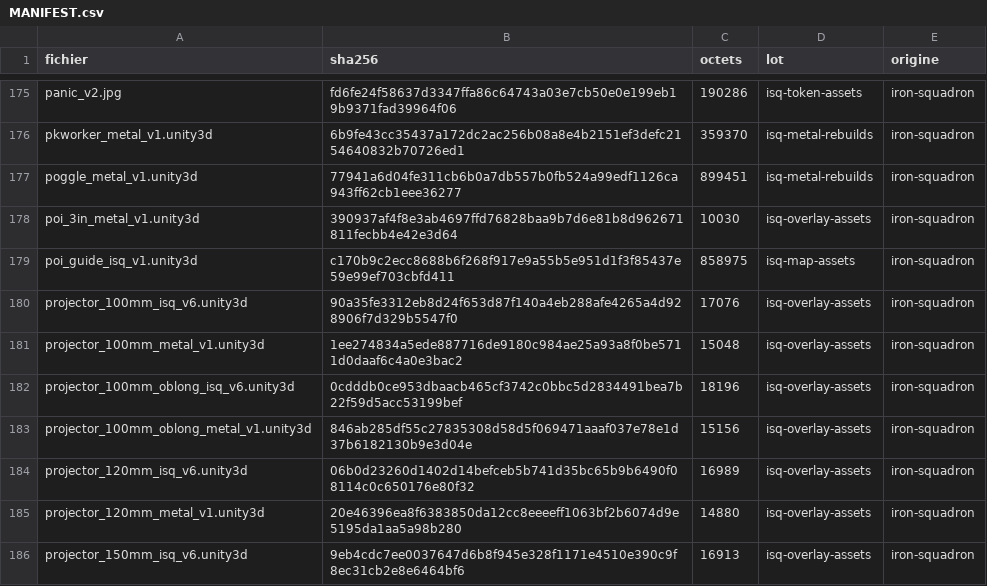
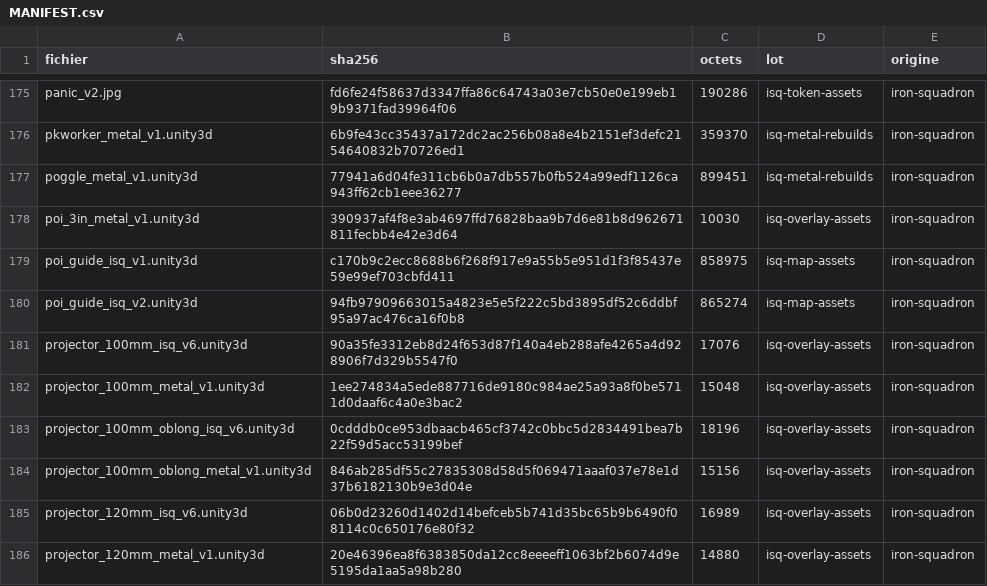
Before and after one commit to ironsquadronfr-hub/swl-assets, a CSV file: MANIFEST.csv, drawn as a sheet; only a part is shown, gaps mark what is left out; the shorter side is filled out with more unchanged rows; the diff names each change by its address in the sheet, - before the commit and + after, or states it on an @@ line.

```diff
--- a/MANIFEST.csv
+++ b/MANIFEST.csv
+row 180: poi_guide_isq_v2.unity3d | 94fb97909663015a4823e5e5f222c5bd3895df52c6ddbf95a97ac476ca16f0b8 | 865274 | isq-map-assets | iron-squadron
```
Also changed, not shown: 2 other files.
